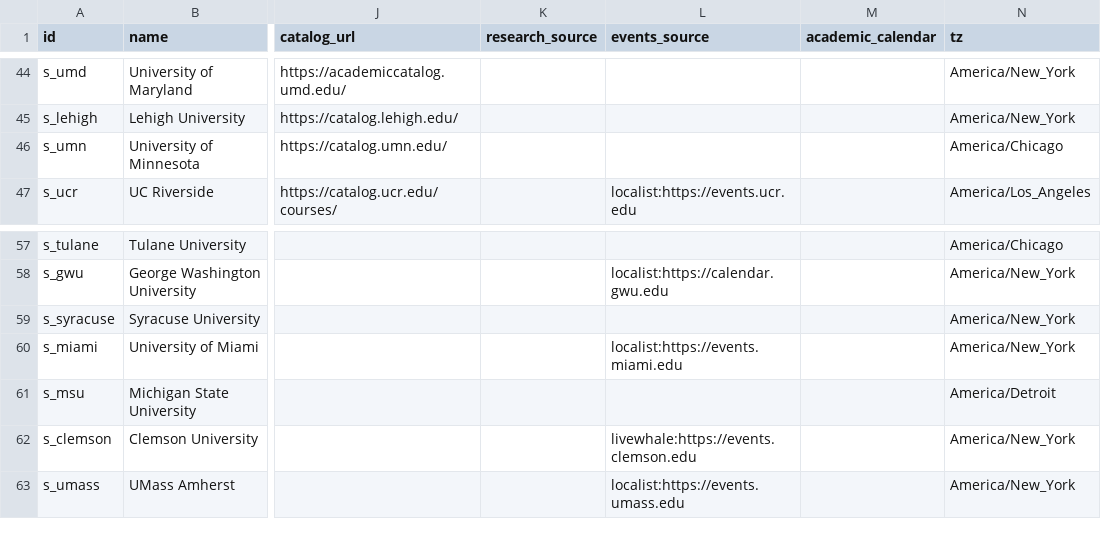
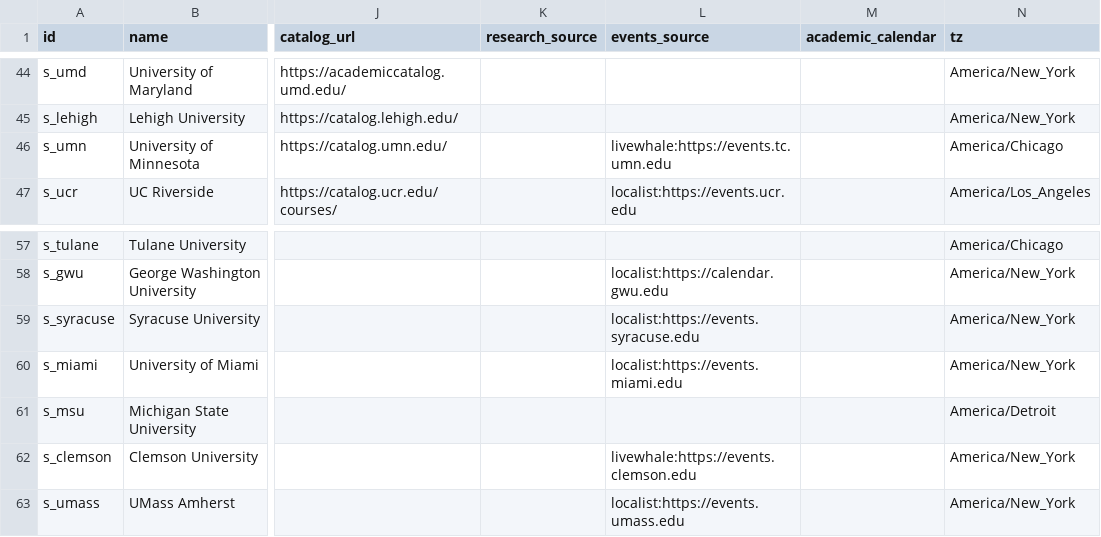
Before and after one commit to chaeyeon573/lumi, a CSV file: server/data/schools-collect.csv, drawn as a sheet; only a part is shown, gaps mark what is left out; the diff names each change by its address in the sheet, - before the commit and + after, or states it on an @@ line.

```diff
--- a/server/data/schools-collect.csv
+++ b/server/data/schools-collect.csv
-L46 (events_source): (empty)
+L46 (events_source): livewhale:https://events.tc.umn.edu
-L59 (events_source): (empty)
+L59 (events_source): localist:https://events.syracuse.edu
```
Also changed, not shown: 3 other files.
